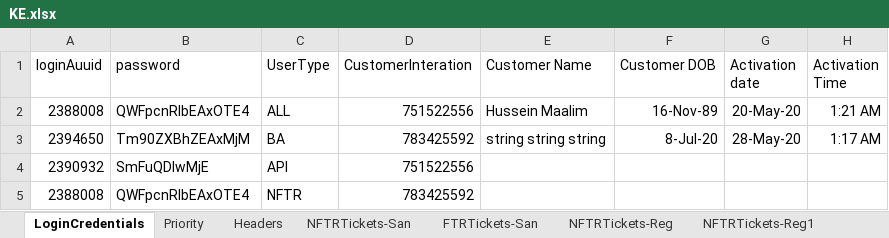
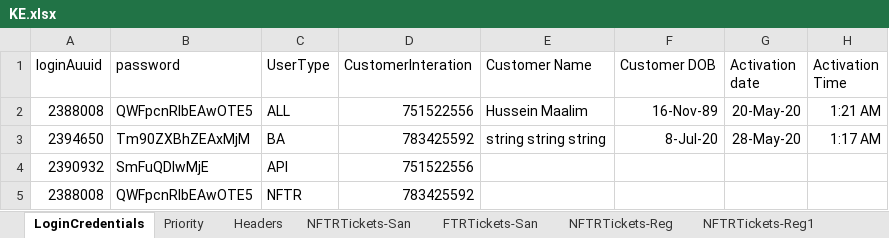
Before and after one commit to michaeadi/cs-portal-automation_selenium, an Excel workbook: Excels/KE.xlsx, sheet LoginCredentials, drawn as a sheet; only a part is shown; values as stored, in another font and other column widths than the file's, no borders; the diff names each change by its address in the sheet, - before the commit and + after, or states it on an @@ line.

Commit message:
SIM Number Automation

```diff
--- a/Excels/KE.xlsx (sheet LoginCredentials)
+++ b/Excels/KE.xlsx (sheet LoginCredentials)
-B2 (password): QWFpcnRlbEAxOTE4
+B2 (password): QWFpcnRlbEAwOTE5
-B5 (password): QWFpcnRlbEAxOTE4
+B5 (password): QWFpcnRlbEAwOTE5
```
Also changed, not shown: charts or pictures.
